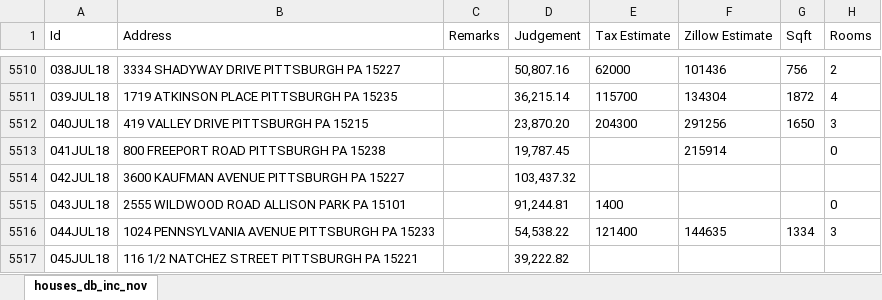
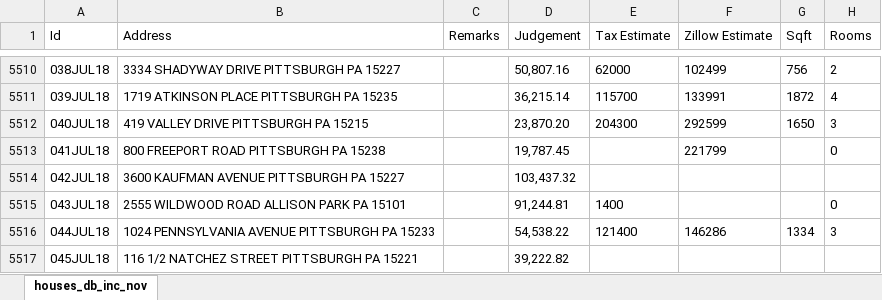
Before and after one commit to idoraz/hechtlinger-housing, an Excel workbook: backup/houses_db.xlsx, sheet houses_db_inc_nov, drawn as a sheet; only a part is shown, gaps mark what is left out; values as stored, in another font and other column widths than the file's, no borders; the diff covers the shown part only; the diff names each change by its address in the sheet, - before the commit and + after, or states it on an @@ line.

```diff
--- a/backup/houses_db.xlsx (sheet houses_db_inc_nov)
+++ b/backup/houses_db.xlsx (sheet houses_db_inc_nov)
-F5510 (Zillow Estimate): 101436
+F5510 (Zillow Estimate): 102499
-F5511 (Zillow Estimate): 134304
+F5511 (Zillow Estimate): 133991
-F5512 (Zillow Estimate): 291256
+F5512 (Zillow Estimate): 292599
-F5513 (Zillow Estimate): 215914
+F5513 (Zillow Estimate): 221799
-F5516 (Zillow Estimate): 144635
+F5516 (Zillow Estimate): 146286
```
Also changed, not shown: 1 added row, 1 removed row and 509 edited cells elsewhere in this sheet, 3 other files.
